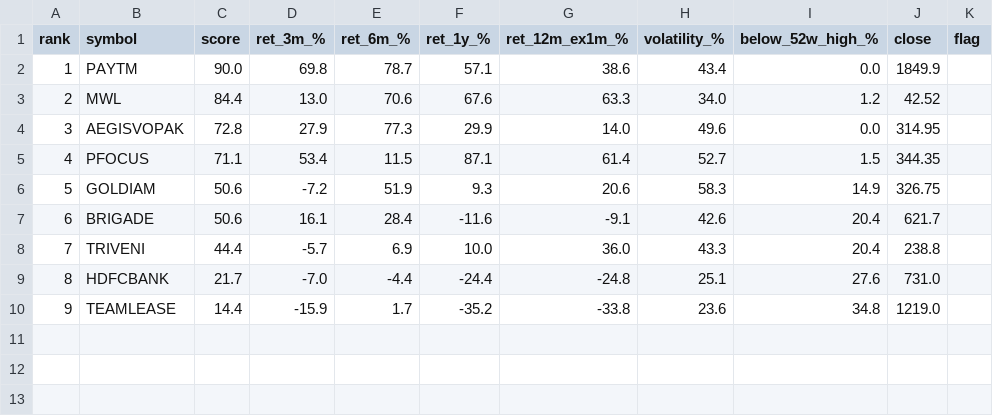
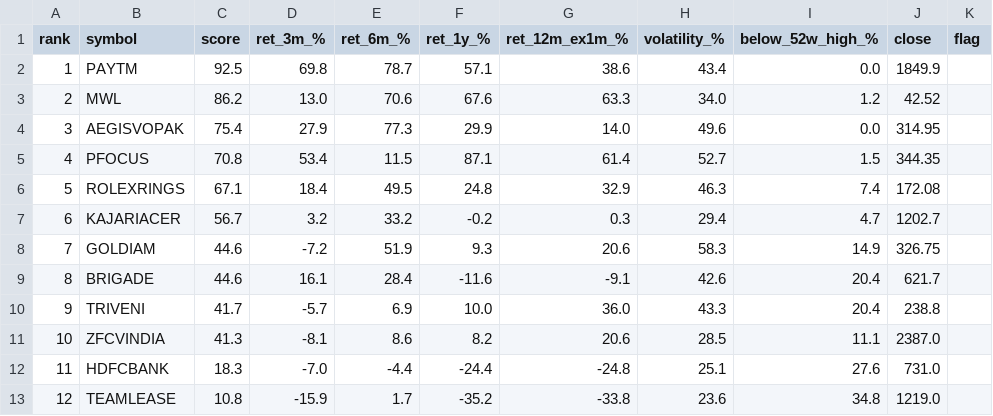
Before and after one commit to daksheshpatelinddp/momentum-rank, a CSV file: output/ranked.csv, drawn as a sheet; addresses are those after the commit; the diff names each change by its address in the sheet, - before the commit and + after, or states it on an @@ line.

```diff
--- a/output/ranked.csv
+++ b/output/ranked.csv
-C2 (score): 90.0
+C2 (score): 92.5
-C3 (score): 84.4
+C3 (score): 86.2
-C4 (score): 72.8
+C4 (score): 75.4
-C5 (score): 71.1
+C5 (score): 70.8
+row 6: 5 | ROLEXRINGS | 67.1 | 18.4 | 49.5 | 24.8 | 32.9 | 46.3 | 7.4 | 172.08
+row 7: 6 | KAJARIACER | 56.7 | 3.2 | 33.2 | -0.2 | 0.3 | 29.4 | 4.7 | 1202.7
@@ column A (rank) renumbered from row 8 down @@
-C8:C9 (score): 50.6
+C8:C9 (score): 44.6
-C10 (score): 44.4
+C10 (score): 41.7
+row 11: 10 | ZFCVINDIA | 41.3 | -8.1 | 8.6 | 8.2 | 20.6 | 28.5 | 11.1 | 2387.0
-C12 (score): 21.7
+C12 (score): 18.3
-C13 (score): 14.4
+C13 (score): 10.8
```
Also changed, not shown: 1 other file.
